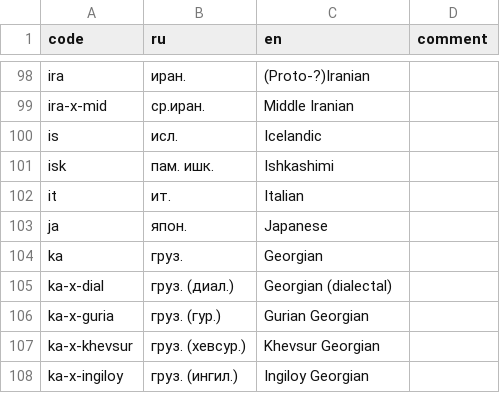
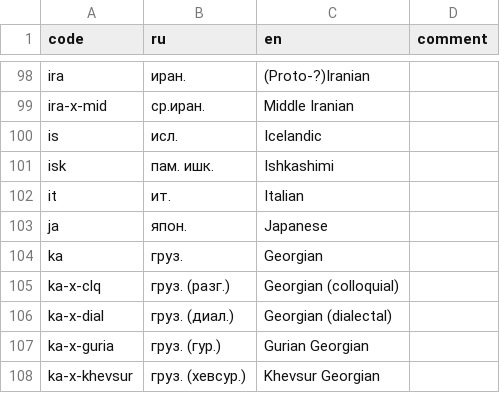
Before and after one commit to abaevdict/abaev-tei-oxygen, a CSV file: css/langnames.csv, drawn as a sheet; only a part is shown, gaps mark what is left out; the shorter side is filled out with more unchanged rows.

Commit message:
added colloquial Georgian

```diff
--- a/css/langnames.csv
+++ b/css/langnames.csv
@@ -104,2 +104,3 @@ ja,япон.,Japanese,
 ka,груз.,Georgian,
+ka-x-clq,груз. (разг.),Georgian (colloquial),
 ka-x-dial,груз. (диал.),Georgian (dialectal),
```
Also changed, not shown: 2 other files.
